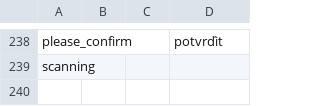
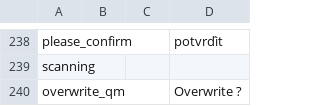
Before and after one commit to vk7js/voice-prompts, a CSV file: languages/czech/wordlist_czech.csv, drawn as a sheet; only a part is shown, gaps mark what is left out.

Commit message:
Add overwrite_qm entry.

```diff
--- a/languages/czech/wordlist_czech.csv
+++ b/languages/czech/wordlist_czech.csv
@@ -239 +239,2 @@ please_confirm,,,potvrďit
 scanning,,,
+overwrite_qm,,,Overwrite ?
```
Also changed, not shown: languages/catalan/wordlist_catalan.csv, languages/chinese/wordlist_chinese.csv, 13 other files.
